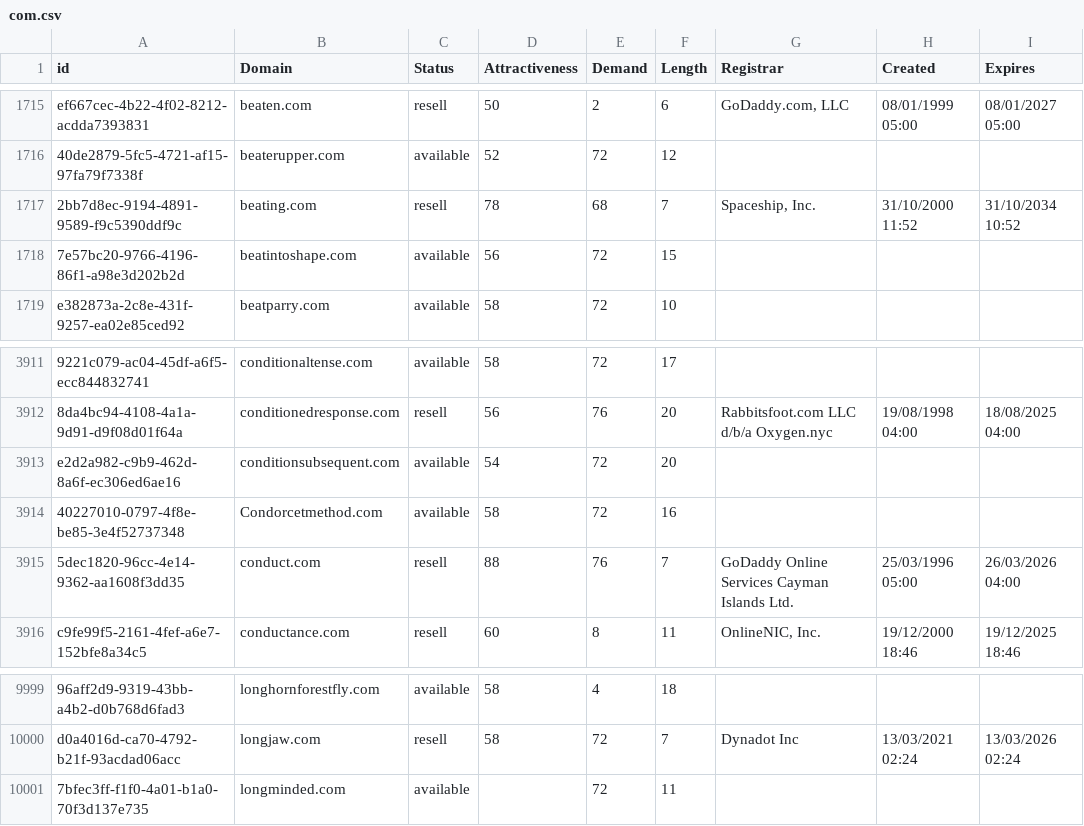
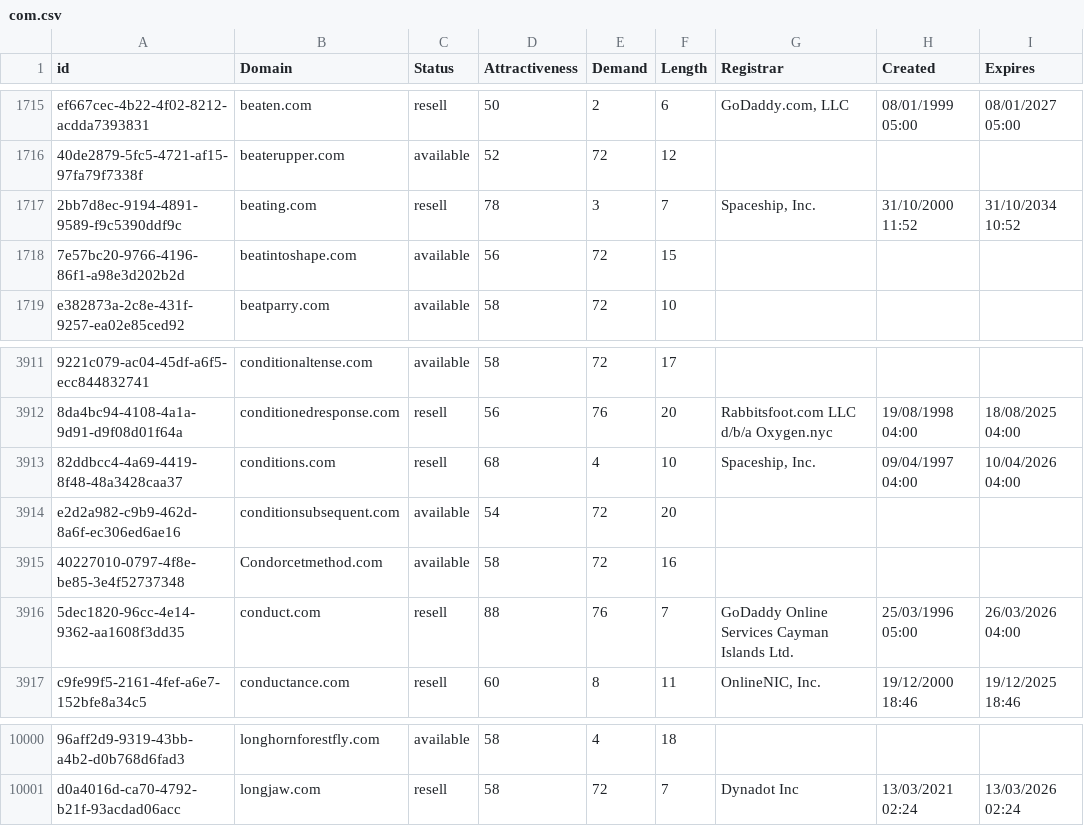
Before and after one commit to UniqueDomains/com-oneword-domains, a CSV file: com.csv, drawn as a sheet; only a part is shown, gaps mark what is left out; removed rows and columns are numbered as before the commit, all else as after; the diff names each change by its address in the sheet, - before the commit and + after, or states it on an @@ line.

Commit message:
Domains update

```diff
--- a/com.csv
+++ b/com.csv
-E1717 (Demand): 68
+E1717 (Demand): 3
+row 3913: 82ddbcc4-4a69-4419-8f48-48a3428caa37 | conditions.com | resell | 68 | 4 | 10 | Spaceship, Inc. | 09/04/1997 04:00 | 10/04/2026 04:00
-row 10001: 7bfec3ff-f1f0-4a01-b1a0-70f3d137e735 | longminded.com | available |  | 72 | 11
```
Also changed, not shown: 2 other files.
